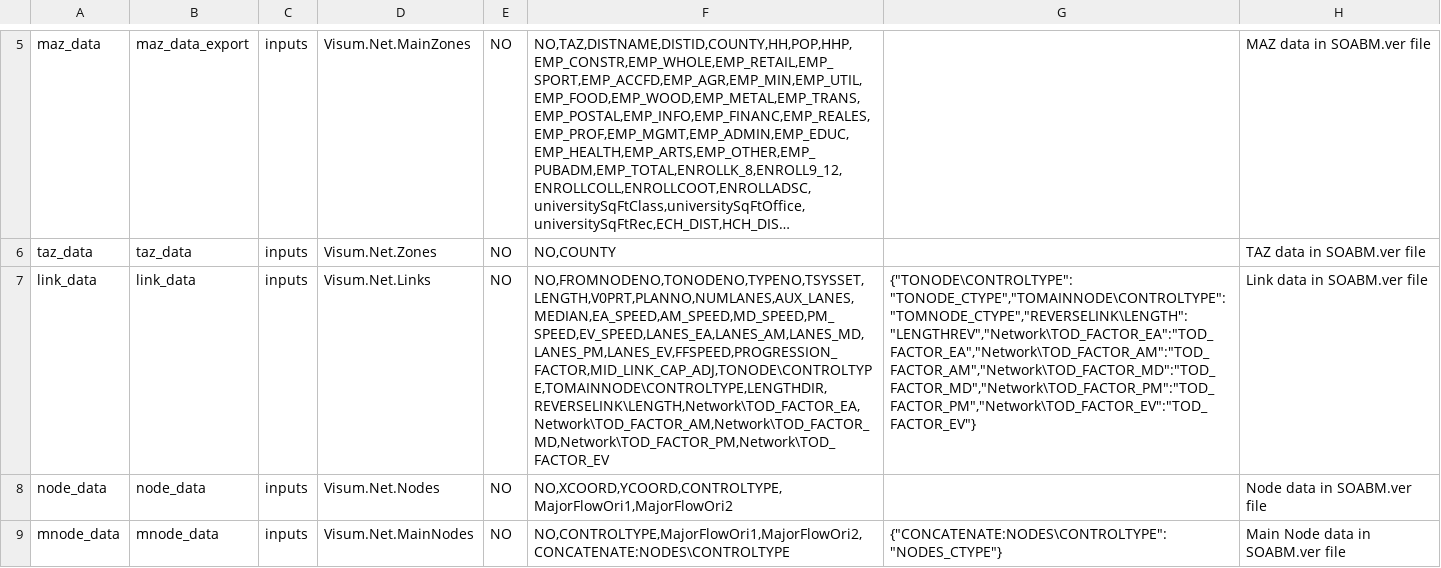
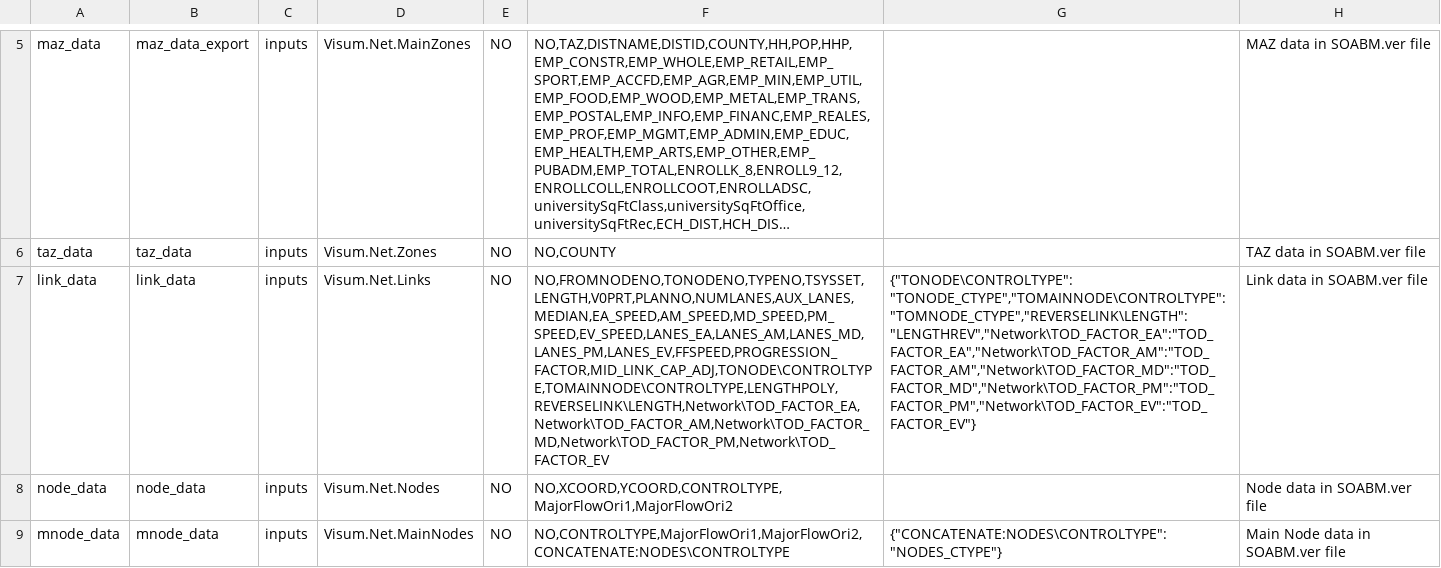
Before and after one commit to RSGInc/SOABM, a CSV file: template/inputChecker/config/inputs_list.csv, drawn as a sheet; only a part is shown, gaps mark what is left out; long unchanged cells end in …; the diff names each change by its address in the sheet, - before the commit and + after, or states it on an @@ line.

```diff
--- a/template/inputChecker/config/inputs_list.csv
+++ b/template/inputChecker/config/inputs_list.csv
-F7: NO,FROMNODENO,TONODENO,TYPENO,TSYSSET,LENGTH,V0PRT,PLANNO,NUMLANES,AUX_LANES,MEDIAN,EA_SPEED,AM_SPEED,MD_SPEED,PM_SPEED,EV_SPEED,LANES_EA,LANES_AM,LANES_MD,LANES_PM,LANES_EV,FFSPEED,PROGRESSION_FACTOR,MID_LINK_CAP_ADJ,TONODE\CONTROLTYPE,TOMAINNODE\CONTROLTYPE,LENGTHDIR,REVERSELINK\LENGTH,Network\TOD_FACTOR_EA,Network\TOD_FACTOR_AM,Network\TOD_FACTOR_MD,Network\TOD_FACTOR_PM,Network\TOD_FACTOR_EV
+F7: NO,FROMNODENO,TONODENO,TYPENO,TSYSSET,LENGTH,V0PRT,PLANNO,NUMLANES,AUX_LANES,MEDIAN,EA_SPEED,AM_SPEED,MD_SPEED,PM_SPEED,EV_SPEED,LANES_EA,LANES_AM,LANES_MD,LANES_PM,LANES_EV,FFSPEED,PROGRESSION_FACTOR,MID_LINK_CAP_ADJ,TONODE\CONTROLTYPE,TOMAINNODE\CONTROLTYPE,LENGTHPOLY,REVERSELINK\LENGTH,Network\TOD_FACTOR_EA,Network\TOD_FACTOR_AM,Network\TOD_FACTOR_MD,Network\TOD_FACTOR_PM,Network\TOD_FACTOR_EV
```
Also changed, not shown: template/inputChecker/config/inputs_checks.csv.
